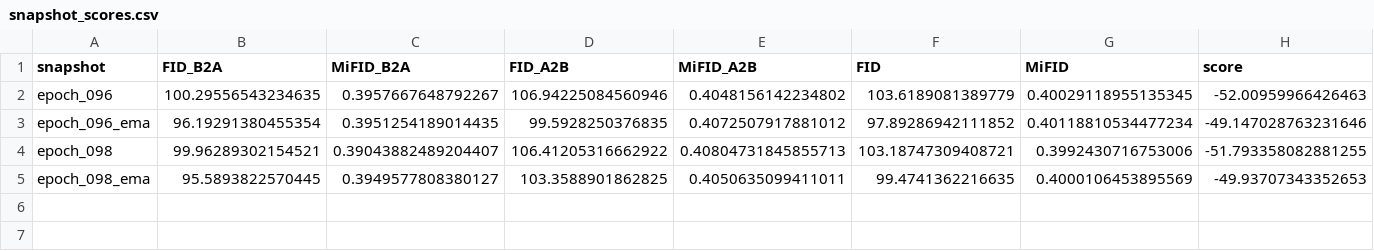
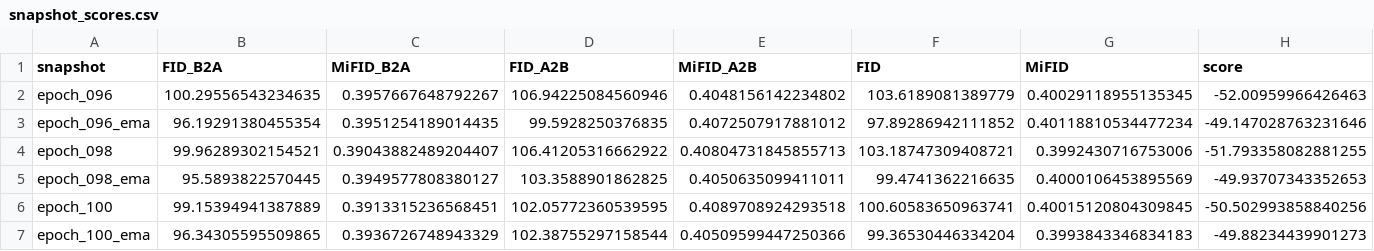
Before and after one commit to ChaitanyaUppalapati/Lab_Pair_18, a CSV file: task3_gan/member_chaitanya/outputs/full_run10/snapshot_scores.csv, drawn as a sheet.

```diff
--- a/task3_gan/member_chaitanya/outputs/full_run10/snapshot_scores.csv
+++ b/task3_gan/member_chaitanya/outputs/full_run10/snapshot_scores.csv
@@ -5 +5,3 @@ epoch_098,99.96289302154521,0.39043882489204407,106.41205316662922,0.40804731845
 epoch_098_ema,95.5893822570445,0.3949577808380127,103.3588901862825,0.4050635099411011,99.4741362216635,0.4000106453895569,-49.93707343352653
+epoch_100,99.15394941387889,0.3913315236568451,102.05772360539595,0.4089708924293518,100.60583650963741,0.40015120804309845,-50.502993858840256
+epoch_100_ema,96.34305595509865,0.3936726748943329,102.38755297158544,0.40509599447250366,99.36530446334204,0.3993843346834183,-49.88234439901273
```
Also changed, not shown: 30 other files.
